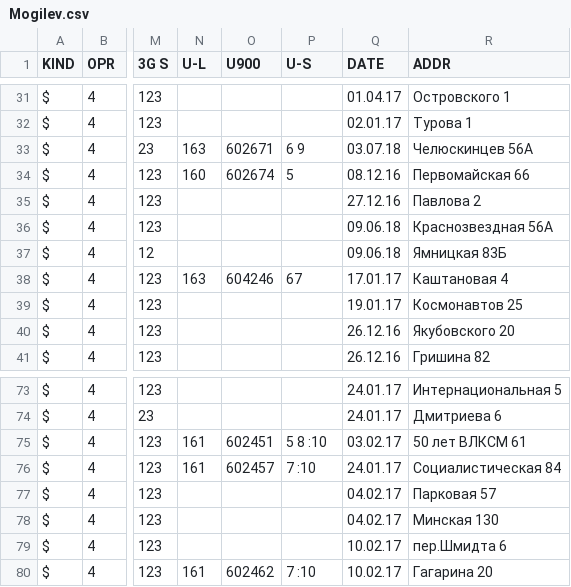
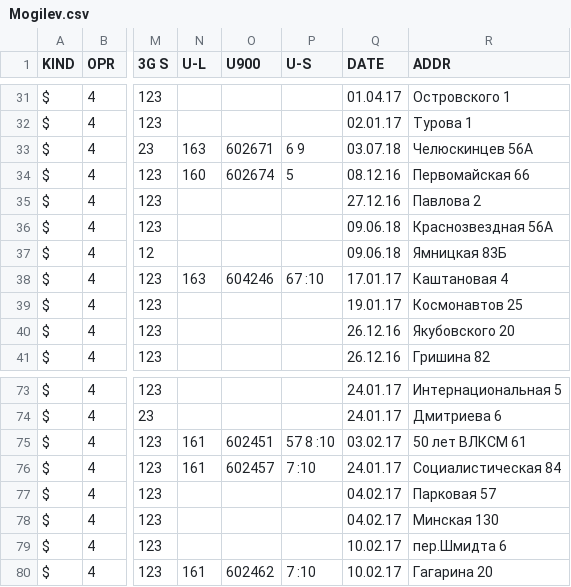
Before and after one commit to BelCellTracker/csv, a CSV file: BeCloud/Mogilev.csv, drawn as a sheet; only a part is shown, gaps mark what is left out; the diff names each change by its address in the sheet, - before the commit and + after, or states it on an @@ line.

Commit message:
4 files | M  BeCloud/Brest.csv, M  BeCloud/Mogilev.csv, M  Velcom/Brest.csv, M  Velcom/Mogilev.csv

```diff
--- a/BeCloud/Mogilev.csv
+++ b/BeCloud/Mogilev.csv
-P38 (U-S): 67
+P38 (U-S): 67 :10
-P75 (U-S): 5 8 :10
+P75 (U-S): 57 8 :10
```
Also changed, not shown: BeCloud/Brest.csv, Velcom/Brest.csv, 1 other file.
